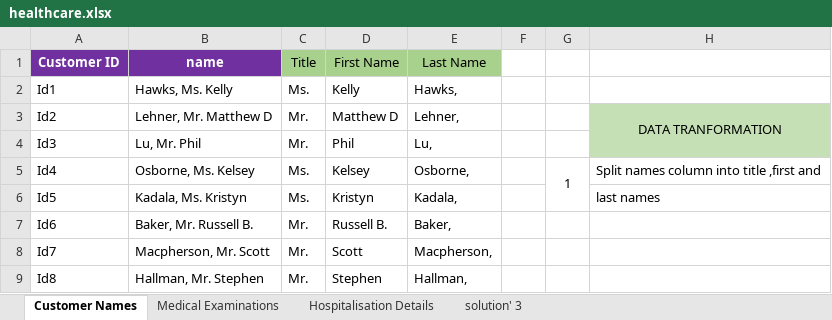
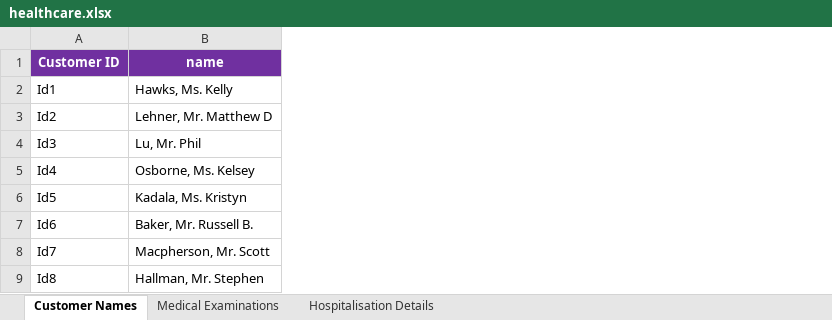
Before and after one commit to nahlashraff-debug/Healthcare-data-analysis-and-insights, an Excel workbook: healthcare.xlsx, sheet Customer Names, drawn as a sheet; only a part is shown; values as stored, in another font and other column widths than the file's, no borders; the diff names each change by its address in the sheet, - before the commit and + after, or states it on an @@ line.

```diff
--- a/healthcare.xlsx (sheet Customer Names)
+++ b/healthcare.xlsx (sheet Customer Names)
-sheet tab: solution' 3
-column C (Title), rows 2-9: Ms. | Mr. | Mr. | Ms. | Ms. | Mr. | Mr. | Mr.
-column D (First Name), rows 2-9: Kelly | Matthew D | Phil | Kelsey | Kristyn | Russell B. | Scott | Stephen
-column E (Last Name), rows 2-9: Hawks, | Lehner, | Lu, | Osborne, | Kadala, | Baker, | Macpherson, | Hallman,
-column F, empty
-column G, row 5: 1
-column H, rows 3-6: DATA TRANFORMATION |  | Split names column into title ,first and | last names
```
Also changed, not shown: sheet Hospitalisation Details, sheet Medical Examinations.
